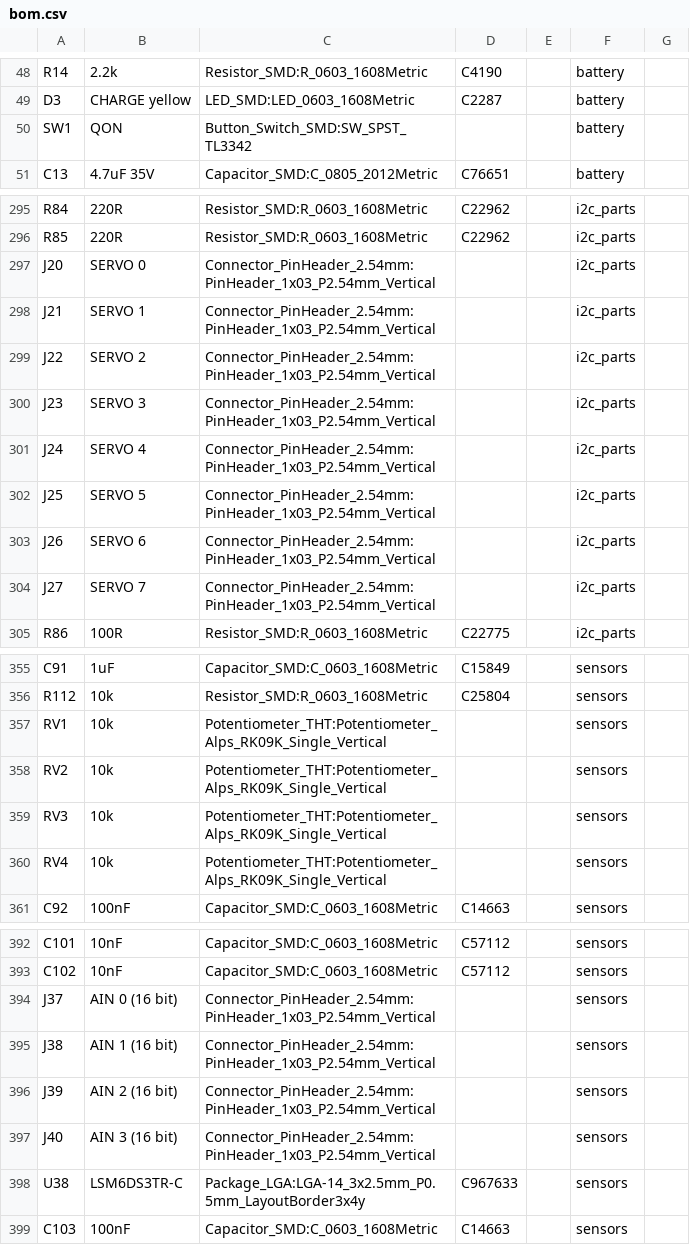
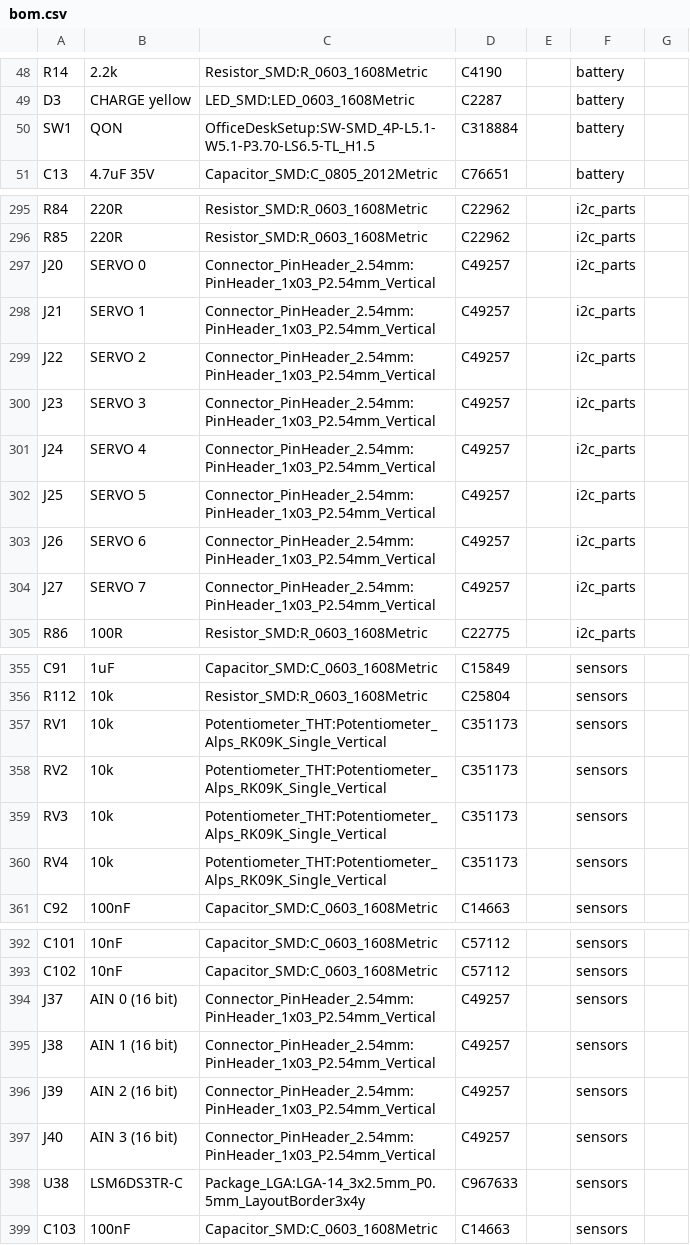
Before and after one commit to vgroenhuis/SensorTestSetup, a CSV file: Electronics_KiCad/OfficeDeskSetup/bom.csv, drawn as a sheet; only a part is shown, gaps mark what is left out; the diff covers the shown part only.

```diff
--- a/Electronics_KiCad/OfficeDeskSetup/bom.csv
+++ b/Electronics_KiCad/OfficeDeskSetup/bom.csv
@@ -49,3 +49,3 @@ R14,2.2k,Resistor_SMD:R_0603_1608Metric,C4190,,battery,
 D3,CHARGE yellow,LED_SMD:LED_0603_1608Metric,C2287,,battery,
-SW1,QON,Button_Switch_SMD:SW_SPST_TL3342,,,battery,
+SW1,QON,OfficeDeskSetup:SW-SMD_4P-L5.1-W5.1-P3.70-LS6.5-TL_H1.5,C318884,,battery,
 C13,4.7uF 35V,Capacitor_SMD:C_0805_2012Metric,C76651,,battery,
@@ -296,10 +296,10 @@ R84,220R,Resistor_SMD:R_0603_1608Metric,C22962,,i2c_parts,
 R85,220R,Resistor_SMD:R_0603_1608Metric,C22962,,i2c_parts,
-J20,SERVO 0,Connector_PinHeader_2.54mm:PinHeader_1x03_P2.54mm_Vertical,,,i2c_parts,
-J21,SERVO 1,Connector_PinHeader_2.54mm:PinHeader_1x03_P2.54mm_Vertical,,,i2c_parts,
-J22,SERVO 2,Connector_PinHeader_2.54mm:PinHeader_1x03_P2.54mm_Vertical,,,i2c_parts,
-J23,SERVO 3,Connector_PinHeader_2.54mm:PinHeader_1x03_P2.54mm_Vertical,,,i2c_parts,
-J24,SERVO 4,Connector_PinHeader_2.54mm:PinHeader_1x03_P2.54mm_Vertical,,,i2c_parts,
-J25,SERVO 5,Connector_PinHeader_2.54mm:PinHeader_1x03_P2.54mm_Vertical,,,i2c_parts,
-J26,SERVO 6,Connector_PinHeader_2.54mm:PinHeader_1x03_P2.54mm_Vertical,,,i2c_parts,
-J27,SERVO 7,Connector_PinHeader_2.54mm:PinHeader_1x03_P2.54mm_Vertical,,,i2c_parts,
+J20,SERVO 0,Connector_PinHeader_2.54mm:PinHeader_1x03_P2.54mm_Vertical,C49257,,i2c_parts,
+J21,SERVO 1,Connector_PinHeader_2.54mm:PinHeader_1x03_P2.54mm_Vertical,C49257,,i2c_parts,
+J22,SERVO 2,Connector_PinHeader_2.54mm:PinHeader_1x03_P2.54mm_Vertical,C49257,,i2c_parts,
+J23,SERVO 3,Connector_PinHeader_2.54mm:PinHeader_1x03_P2.54mm_Vertical,C49257,,i2c_parts,
+J24,SERVO 4,Connector_PinHeader_2.54mm:PinHeader_1x03_P2.54mm_Vertical,C49257,,i2c_parts,
+J25,SERVO 5,Connector_PinHeader_2.54mm:PinHeader_1x03_P2.54mm_Vertical,C49257,,i2c_parts,
+J26,SERVO 6,Connector_PinHeader_2.54mm:PinHeader_1x03_P2.54mm_Vertical,C49257,,i2c_parts,
+J27,SERVO 7,Connector_PinHeader_2.54mm:PinHeader_1x03_P2.54mm_Vertical,C49257,,i2c_parts,
 R86,100R,Resistor_SMD:R_0603_1608Metric,C22775,,i2c_parts,
@@ -356,6 +356,6 @@ C91,1uF,Capacitor_SMD:C_0603_1608Metric,C15849,,sensors,
 R112,10k,Resistor_SMD:R_0603_1608Metric,C25804,,sensors,
-RV1,10k,Potentiometer_THT:Potentiometer_Alps_RK09K_Single_Vertical,,,sensors,
-RV2,10k,Potentiometer_THT:Potentiometer_Alps_RK09K_Single_Vertical,,,sensors,
-RV3,10k,Potentiometer_THT:Potentiometer_Alps_RK09K_Single_Vertical,,,sensors,
-RV4,10k,Potentiometer_THT:Potentiometer_Alps_RK09K_Single_Vertical,,,sensors,
+RV1,10k,Potentiometer_THT:Potentiometer_Alps_RK09K_Single_Vertical,C351173,,sensors,
+RV2,10k,Potentiometer_THT:Potentiometer_Alps_RK09K_Single_Vertical,C351173,,sensors,
+RV3,10k,Potentiometer_THT:Potentiometer_Alps_RK09K_Single_Vertical,C351173,,sensors,
+RV4,10k,Potentiometer_THT:Potentiometer_Alps_RK09K_Single_Vertical,C351173,,sensors,
 C92,100nF,Capacitor_SMD:C_0603_1608Metric,C14663,,sensors,
@@ -393,6 +393,6 @@ C101,10nF,Capacitor_SMD:C_0603_1608Metric,C57112,,sensors,
 C102,10nF,Capacitor_SMD:C_0603_1608Metric,C57112,,sensors,
-J37,AIN 0 (16 bit),Connector_PinHeader_2.54mm:PinHeader_1x03_P2.54mm_Vertical,,,sensors,
-J38,AIN 1 (16 bit),Connector_PinHeader_2.54mm:PinHeader_1x03_P2.54mm_Vertical,,,sensors,
-J39,AIN 2 (16 bit),Connector_PinHeader_2.54mm:PinHeader_1x03_P2.54mm_Vertical,,,sensors,
-J40,AIN 3 (16 bit),Connector_PinHeader_2.54mm:PinHeader_1x03_P2.54mm_Vertical,,,sensors,
+J37,AIN 0 (16 bit),Connector_PinHeader_2.54mm:PinHeader_1x03_P2.54mm_Vertical,C49257,,sensors,
+J38,AIN 1 (16 bit),Connector_PinHeader_2.54mm:PinHeader_1x03_P2.54mm_Vertical,C49257,,sensors,
+J39,AIN 2 (16 bit),Connector_PinHeader_2.54mm:PinHeader_1x03_P2.54mm_Vertical,C49257,,sensors,
+J40,AIN 3 (16 bit),Connector_PinHeader_2.54mm:PinHeader_1x03_P2.54mm_Vertical,C49257,,sensors,
 U38,LSM6DS3TR-C,Package_LGA:LGA-14_3x2.5mm_P0.5mm_LayoutBorder3x4y,C967633,,sensors,
```
Also changed, not shown: 33 edited cells elsewhere in this file, 10 other files.
